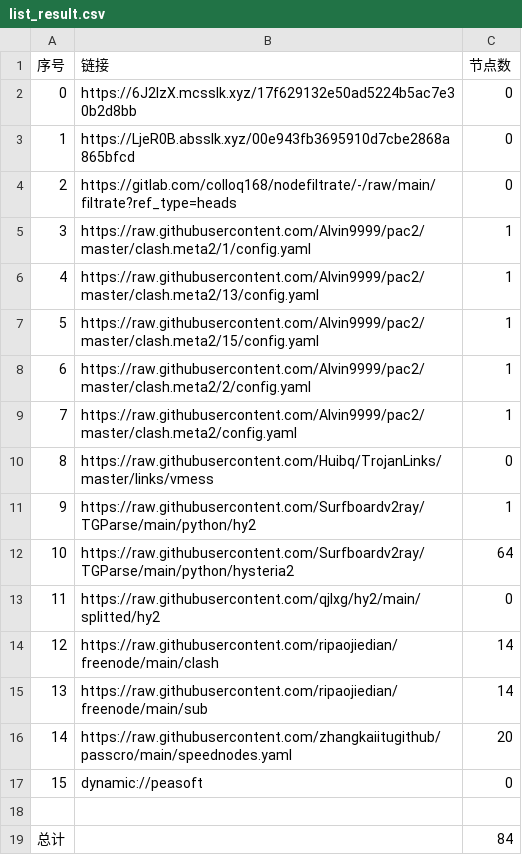
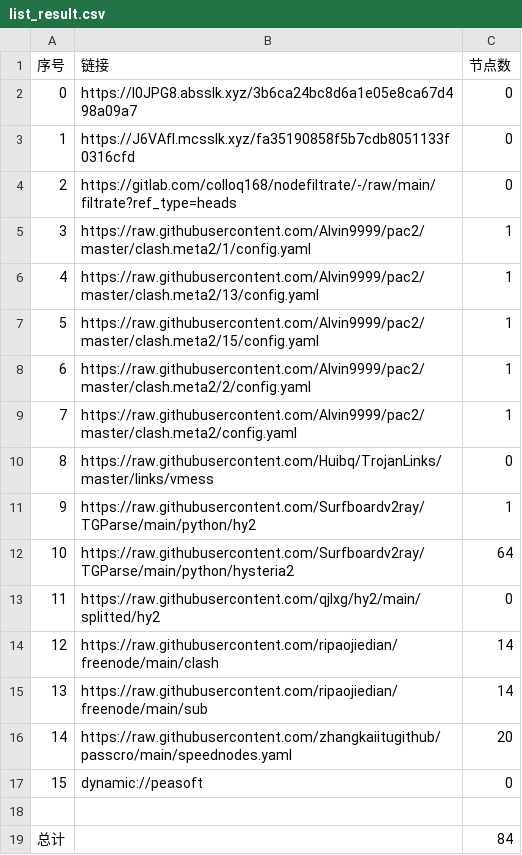
Before and after one commit to q291581201/NoMoreWalls, a CSV file: list_result.csv, drawn as a sheet.

```diff
--- a/list_result.csv
+++ b/list_result.csv
@@ -1,4 +1,4 @@
 序号,链接,节点数
-0,https://6J2lzX.mcsslk.xyz/17f629132e50ad5224b5ac7e30b2d8bb,0
-1,https://LjeR0B.absslk.xyz/00e943fb3695910d7cbe2868a865bfcd,0
+0,https://I0JPG8.absslk.xyz/3b6ca24bc8d6a1e05e8ca67d498a09a7,0
+1,https://J6VAfI.mcsslk.xyz/fa35190858f5b7cdb8051133f0316cfd,0
 2,https://gitlab.com/colloq168/nodefiltrate/-/raw/main/filtrate?ref_type=heads,0
```
Also changed, not shown: 3 other files.
